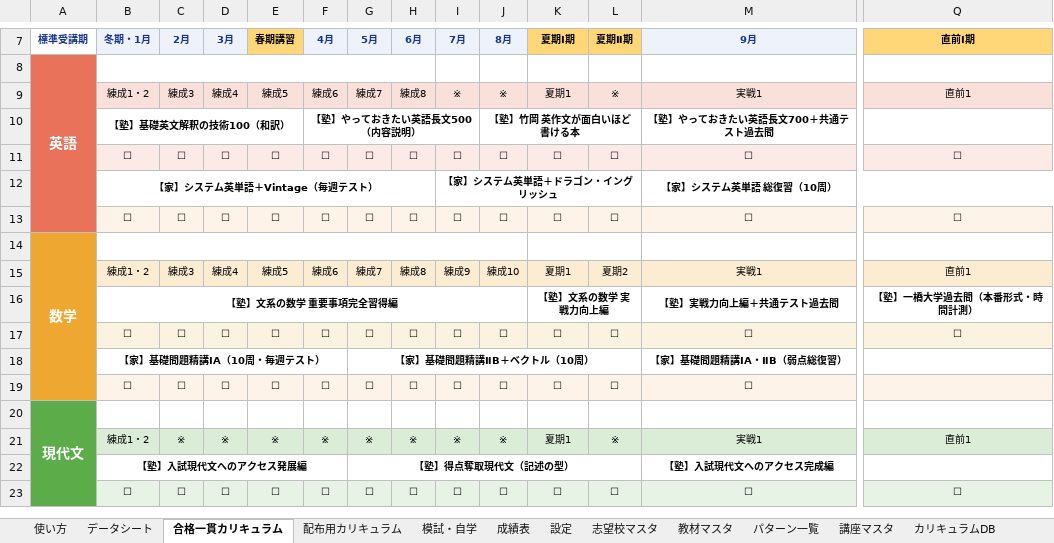
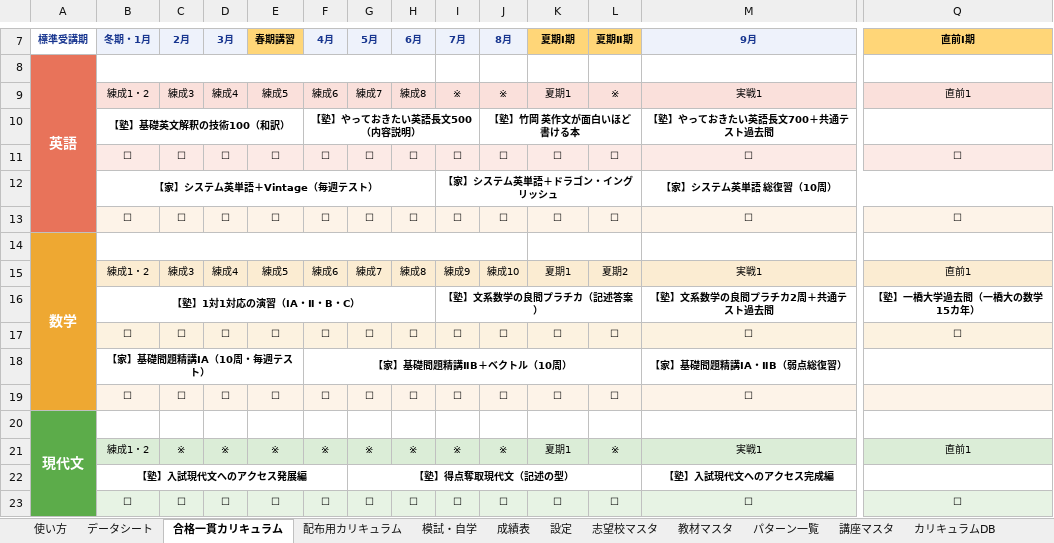
Before and after one commit to platzgod/PLATZAI-, an Excel workbook: dist/合格一貫カリキュラム_マスターテンプレート.xlsm, sheet 合格一貫カリキュラム, drawn as a sheet; only a part is shown, gaps mark what is left out; values as stored, in another font and other column widths than the file's, no borders; charts and pictures and conditional formats not drawn; removed rows and columns are numbered as before the commit, all else as after; rows hold the shown columns only; the diff names each change by its address in the sheet, - before the commit and + after, or states it on an @@ line.

```diff
--- a/dist/合格一貫カリキュラム_マスターテンプレート.xlsm (sheet 合格一貫カリキュラム)
+++ b/dist/合格一貫カリキュラム_マスターテンプレート.xlsm (sheet 合格一貫カリキュラム)
-row 16:  | 【塾】文系の数学 重要事項完全習得編 |  |  |  |  |  |  |  |  | 【塾】文系の数学 実戦力向上編 |  | 【塾】実戦力向上編＋共通テスト過去問 | 【塾】一橋大学過去問（本番形式・時間計測）
+row 16:  | 【塾】1対1対応の演習（ⅠA・Ⅱ・B・C） |  |  |  |  |  |  | 【塾】文系数学の良問プラチカ（記述答案） |  |  |  | 【塾】文系数学の良問プラチカ2周＋共通テスト過去問 | 【塾】一橋大学過去問（一橋大の数学15カ年）
-B18:F18 merged
+B18:E18 merged
-F18 (4月): (empty)
+F18 (4月): 【家】基礎問題精講ⅡB＋ベクトル（10周）
+F18:L18 merged
-G18 (5月): 【家】基礎問題精講ⅡB＋ベクトル（10周）
+G18 (5月): (empty)
-G18:L18 merged
```
Also changed, not shown: sheet 志望校マスタ, sheet カリキュラムDB, sheet 配布用カリキュラム, sheet 模試・自学, sheet 教材マスタ, sheet データシート, 12 other files.
